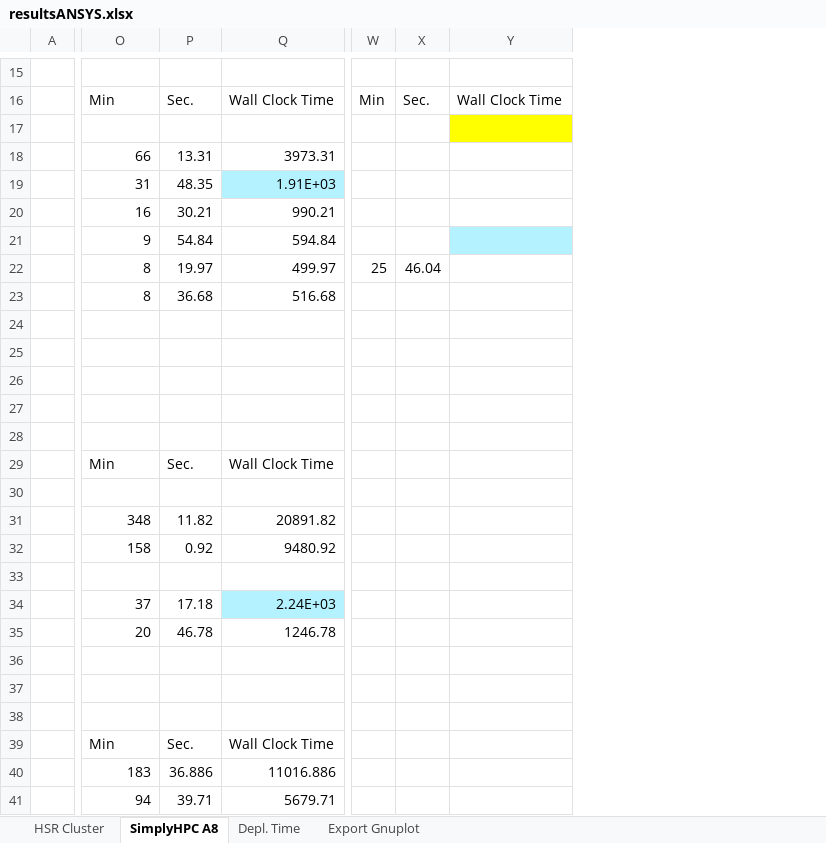
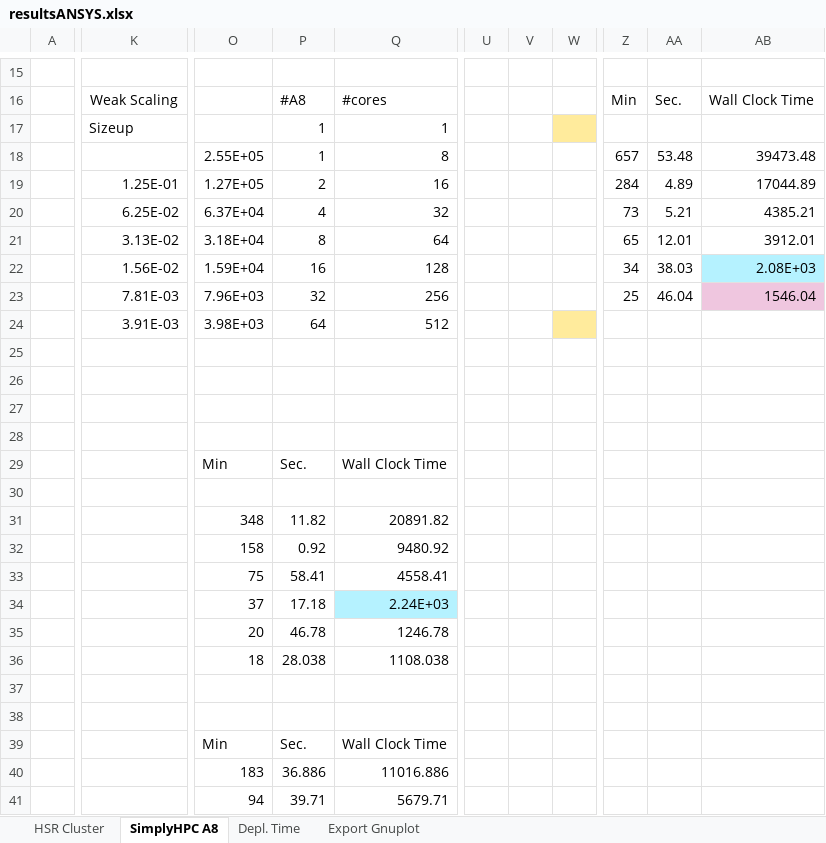
Before and after one commit to michaelpantic/SimplyHPC, an Excel workbook: doc/results/ansys/resultsANSYS.xlsx, sheet SimplyHPC A8, drawn as a sheet; only a part is shown, gaps mark what is left out; values as stored, in another font and other column widths than the file's, no borders; charts and pictures not drawn; removed rows and columns are numbered as before the commit, all else as after; rows hold the shown columns only; the diff covers the shown part only; the diff names each change by its address in the sheet, - before the commit and + after, or states it on an @@ line.

Commit message:
Serial run for pipe04 added. Added definition of eff for weak scaling

```diff
--- a/doc/results/ansys/resultsANSYS.xlsx (sheet SimplyHPC A8)
+++ b/doc/results/ansys/resultsANSYS.xlsx (sheet SimplyHPC A8)
+column K, empty
+column U, empty
+column V, empty
+column W, empty
-column W, empty
-column X, empty
-column Y, empty
+column Z, empty
+column AA, empty
+column AB, empty
-row 16:  | Min | Sec. | Wall Clock Time | Min | Sec. | Wall Clock Time
-row 17: (empty)
-row 18:  | 66 | 13.31 | 3973.31
-row 19:  | 31 | 48.35 | 1.91E+03
-row 20:  | 16 | 30.21 | 990.21
-row 21:  | 9 | 54.84 | 594.84
-row 22:  | 8 | 19.97 | 499.97 | 25 | 46.04
-row 23:  | 8 | 36.68 | 516.68
-row 24: (empty)
+row 16:  | Weak Scaling |  | #A8 | #cores |  |  |  | Min | Sec. | Wall Clock Time
+row 17:  | Sizeup |  | 1 | 1
+row 18:  |  | 2.55E+05 | 1 | 8 |  |  |  | 657 | 53.48 | 39473.48
+row 19:  | 1.25E-01 | 1.27E+05 | 2 | 16 |  |  |  | 284 | 4.89 | 17044.89
+row 20:  | 6.25E-02 | 6.37E+04 | 4 | 32 |  |  |  | 73 | 5.21 | 4385.21
+row 21:  | 3.13E-02 | 3.18E+04 | 8 | 64 |  |  |  | 65 | 12.01 | 3912.01
+row 22:  | 1.56E-02 | 1.59E+04 | 16 | 128 |  |  |  | 34 | 38.03 | 2.08E+03
+row 23:  | 7.81E-03 | 7.96E+03 | 32 | 256 |  |  |  | 25 | 46.04 | 1546.04
+row 24:  | 3.91E-03 | 3.98E+03 | 64 | 512
-O33: (empty)
+O33: 75
-P33: (empty)
+P33: 58.41
-Q33: (empty)
+Q33: 4558.41
-O36: (empty)
+O36: 18
-P36: (empty)
+P36: 28.038
-Q36: (empty)
+Q36: 1108.038
```
Also changed, not shown: 12 added rows, 12 removed rows, 1 removed column, 8 edited cells and cell formats elsewhere in this sheet, sheet Depl. Time, sheet HSR Cluster, formulas that keep their value, charts or pictures, 4 other files.
